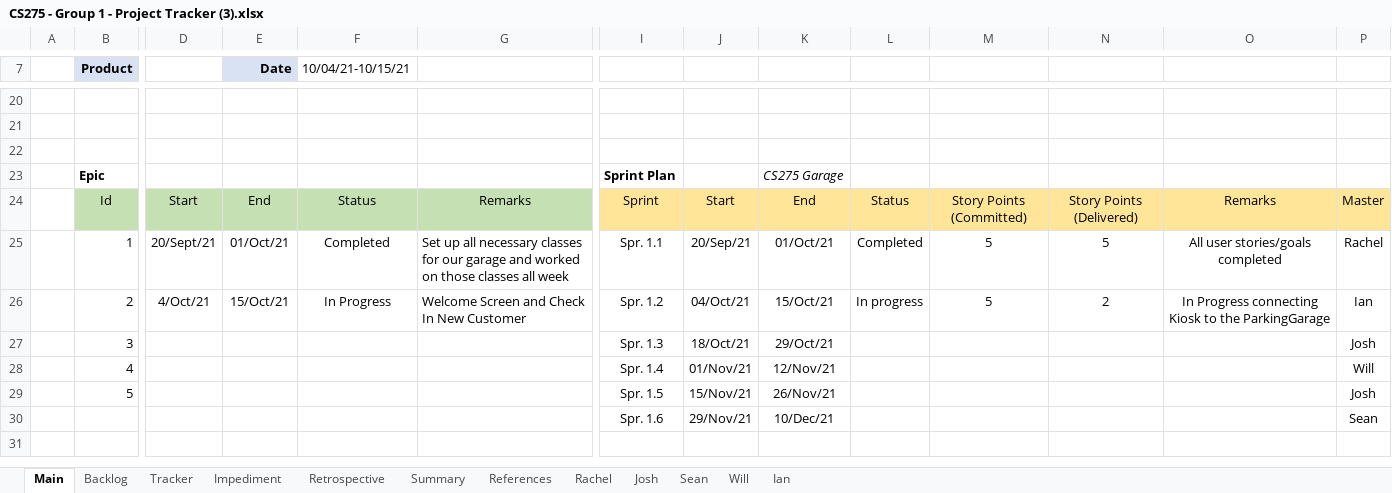
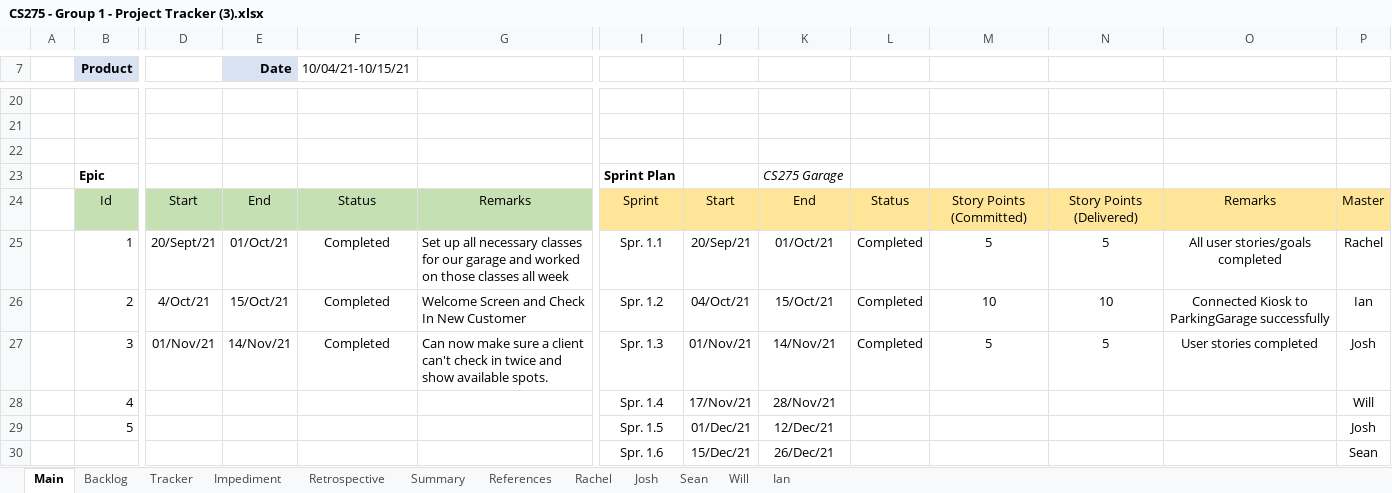
Before and after one commit to rgrossbauer/Parking-Garage, an Excel workbook: CS275 - Group 1 - Project Tracker (3).xlsx, sheet Main, drawn as a sheet; only a part is shown, gaps mark what is left out; values as stored, in another font and other column widths than the file's, no borders; charts and pictures not drawn; removed rows and columns are numbered as before the commit, all else as after; rows hold the shown columns only; the diff names each change by its address in the sheet, - before the commit and + after, or states it on an @@ line.

```diff
--- a/CS275 - Group 1 - Project Tracker (3).xlsx (sheet Main)
+++ b/CS275 - Group 1 - Project Tracker (3).xlsx (sheet Main)
-F26 (10/04/21-10/15/21): In Progress
+F26 (10/04/21-10/15/21): Completed
-L26: In progress
+L26: Completed
-M26: 5
+M26: 10
-N26: 2
+N26: 10
-O26: In Progress connecting Kiosk to the ParkingGarage
+O26: Connected Kiosk to ParkingGarage successfully
-row 27:  | 3 |  |  |  |  | Spr. 1.3 | 18/Oct/21 | 29/Oct/21 |  |  |  |  | Josh
+row 27:  | 3 | 01/Nov/21 | 14/Nov/21 | Completed | Can now make sure a client can't check in twice and show available spots. | Spr. 1.3 | 01/Nov/21 | 14/Nov/21 | Completed | 5 | 5 | User stories completed | Josh
-J28: 01/Nov/21
+J28: 17/Nov/21
-K28: 12/Nov/21
+K28: 28/Nov/21
-J29: 15/Nov/21
+J29: 01/Dec/21
-K29: 26/Nov/21
+K29: 12/Dec/21
-J30: 29/Nov/21
+J30: 15/Dec/21
-K30: 10/Dec/21
+K30: 26/Dec/21
```
Also changed, not shown: sheet Tracker, sheet Backlog, sheet Retrospective, sheet Josh, sheet Sean, sheet Will, 2 more sheets, charts or pictures.
